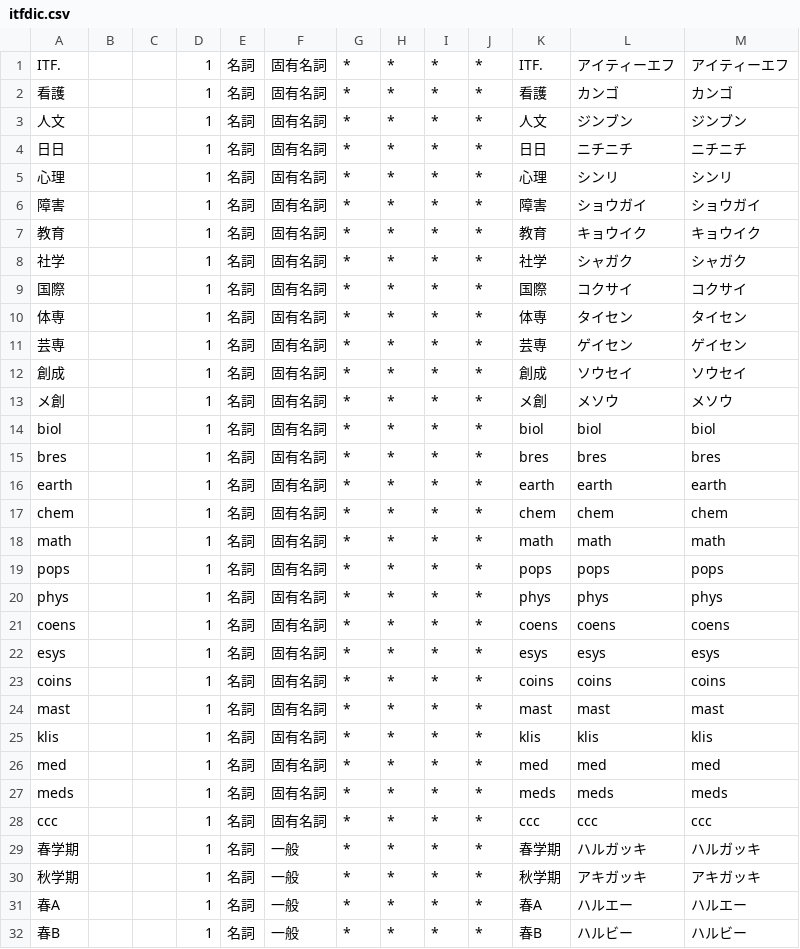
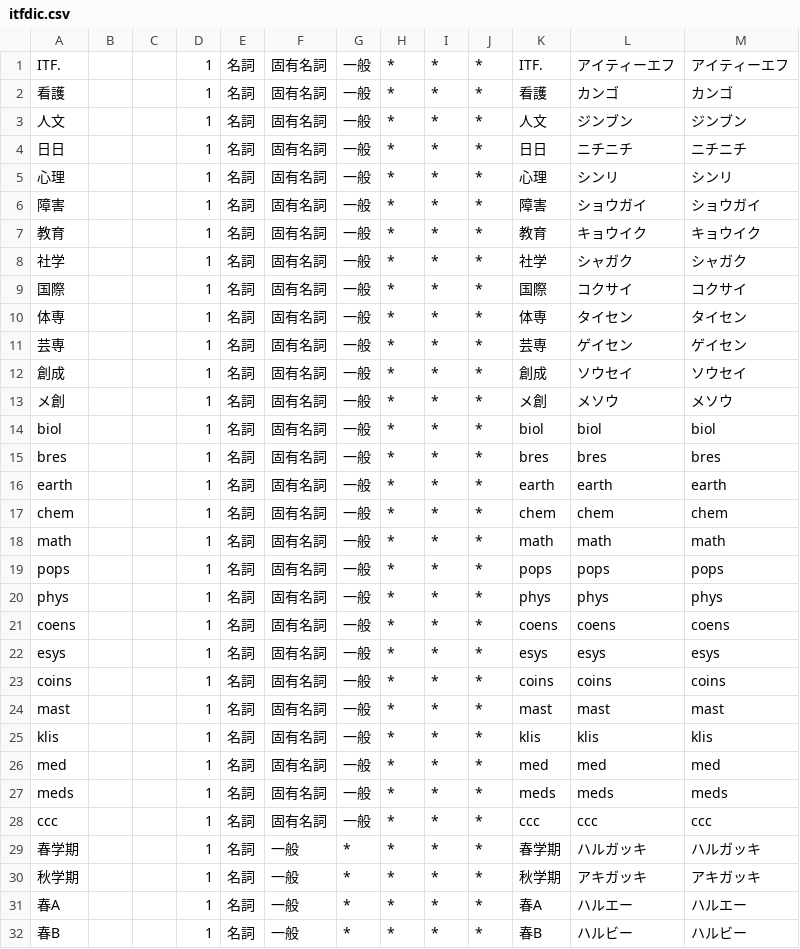
Before and after one commit to nandenjin/itfdic, a CSV file: src/itfdic.csv, drawn as a sheet; only a part is shown; the diff covers the shown part only.

```diff
--- a/src/itfdic.csv
+++ b/src/itfdic.csv
@@ -1,29 +1,29 @@
-ITF.,,,1,名詞,固有名詞,*,*,*,*,ITF.,アイティーエフ,アイティーエフ
-看護,,,1,名詞,固有名詞,*,*,*,*,看護,カンゴ,カンゴ
-人文,,,1,名詞,固有名詞,*,*,*,*,人文,ジンブン,ジンブン
-日日,,,1,名詞,固有名詞,*,*,*,*,日日,ニチニチ,ニチニチ
-心理,,,1,名詞,固有名詞,*,*,*,*,心理,シンリ,シンリ
-障害,,,1,名詞,固有名詞,*,*,*,*,障害,ショウガイ,ショウガイ
-教育,,,1,名詞,固有名詞,*,*,*,*,教育,キョウイク,キョウイク
-社学,,,1,名詞,固有名詞,*,*,*,*,社学,シャガク,シャガク
-国際,,,1,名詞,固有名詞,*,*,*,*,国際,コクサイ,コクサイ
-体専,,,1,名詞,固有名詞,*,*,*,*,体専,タイセン,タイセン
-芸専,,,1,名詞,固有名詞,*,*,*,*,芸専,ゲイセン,ゲイセン
-創成,,,1,名詞,固有名詞,*,*,*,*,創成,ソウセイ,ソウセイ
-メ創,,,1,名詞,固有名詞,*,*,*,*,メ創,メソウ,メソウ
-biol,,,1,名詞,固有名詞,*,*,*,*,biol,biol,biol
-bres,,,1,名詞,固有名詞,*,*,*,*,bres,bres,bres
-earth,,,1,名詞,固有名詞,*,*,*,*,earth,earth,earth
-chem,,,1,名詞,固有名詞,*,*,*,*,chem,chem,chem
-math,,,1,名詞,固有名詞,*,*,*,*,math,math,math
-pops,,,1,名詞,固有名詞,*,*,*,*,pops,pops,pops
-phys,,,1,名詞,固有名詞,*,*,*,*,phys,phys,phys
-coens,,,1,名詞,固有名詞,*,*,*,*,coens,coens,coens
-esys,,,1,名詞,固有名詞,*,*,*,*,esys,esys,esys
-coins,,,1,名詞,固有名詞,*,*,*,*,coins,coins,coins
-mast,,,1,名詞,固有名詞,*,*,*,*,mast,mast,mast
-klis,,,1,名詞,固有名詞,*,*,*,*,klis,klis,klis
-med,,,1,名詞,固有名詞,*,*,*,*,med,med,med
-meds,,,1,名詞,固有名詞,*,*,*,*,meds,meds,meds
-ccc,,,1,名詞,固有名詞,*,*,*,*,ccc,ccc,ccc
+ITF.,,,1,名詞,固有名詞,一般,*,*,*,ITF.,アイティーエフ,アイティーエフ
+看護,,,1,名詞,固有名詞,一般,*,*,*,看護,カンゴ,カンゴ
+人文,,,1,名詞,固有名詞,一般,*,*,*,人文,ジンブン,ジンブン
+日日,,,1,名詞,固有名詞,一般,*,*,*,日日,ニチニチ,ニチニチ
+心理,,,1,名詞,固有名詞,一般,*,*,*,心理,シンリ,シンリ
+障害,,,1,名詞,固有名詞,一般,*,*,*,障害,ショウガイ,ショウガイ
+教育,,,1,名詞,固有名詞,一般,*,*,*,教育,キョウイク,キョウイク
+社学,,,1,名詞,固有名詞,一般,*,*,*,社学,シャガク,シャガク
+国際,,,1,名詞,固有名詞,一般,*,*,*,国際,コクサイ,コクサイ
+体専,,,1,名詞,固有名詞,一般,*,*,*,体専,タイセン,タイセン
+芸専,,,1,名詞,固有名詞,一般,*,*,*,芸専,ゲイセン,ゲイセン
+創成,,,1,名詞,固有名詞,一般,*,*,*,創成,ソウセイ,ソウセイ
+メ創,,,1,名詞,固有名詞,一般,*,*,*,メ創,メソウ,メソウ
+biol,,,1,名詞,固有名詞,一般,*,*,*,biol,biol,biol
+bres,,,1,名詞,固有名詞,一般,*,*,*,bres,bres,bres
+earth,,,1,名詞,固有名詞,一般,*,*,*,earth,earth,earth
+chem,,,1,名詞,固有名詞,一般,*,*,*,chem,chem,chem
+math,,,1,名詞,固有名詞,一般,*,*,*,math,math,math
+pops,,,1,名詞,固有名詞,一般,*,*,*,pops,pops,pops
+phys,,,1,名詞,固有名詞,一般,*,*,*,phys,phys,phys
+coens,,,1,名詞,固有名詞,一般,*,*,*,coens,coens,coens
+esys,,,1,名詞,固有名詞,一般,*,*,*,esys,esys,esys
+coins,,,1,名詞,固有名詞,一般,*,*,*,coins,coins,coins
+mast,,,1,名詞,固有名詞,一般,*,*,*,mast,mast,mast
+klis,,,1,名詞,固有名詞,一般,*,*,*,klis,klis,klis
+med,,,1,名詞,固有名詞,一般,*,*,*,med,med,med
+meds,,,1,名詞,固有名詞,一般,*,*,*,meds,meds,meds
+ccc,,,1,名詞,固有名詞,一般,*,*,*,ccc,ccc,ccc
 春学期,,,1,名詞,一般,*,*,*,*,春学期,ハルガッキ,ハルガッキ
```
Also changed, not shown: 27 edited cells elsewhere in this file.
